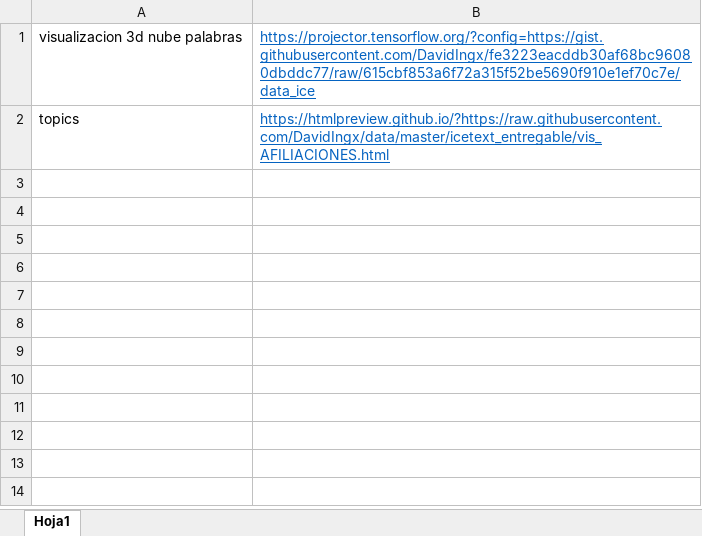
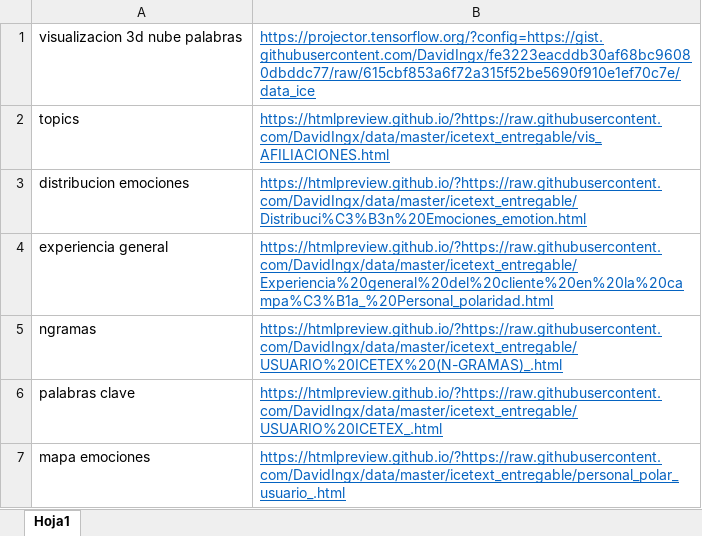
Before and after one commit to DavidIngx/data, an Excel workbook: icetext_entregable/visualizaciones_html.xlsx, sheet Hoja1, drawn as a sheet; values as stored, in another font and other column widths than the file's, no borders; the diff names each change by its address in the sheet, - before the commit and + after, or states it on an @@ line.

```diff
--- a/icetext_entregable/visualizaciones_html.xlsx (sheet Hoja1)
+++ b/icetext_entregable/visualizaciones_html.xlsx (sheet Hoja1)
+row 3: distribucion emociones | https://htmlpreview.github.io/?https://raw.githubusercontent.com/DavidIngx/data/master/icetext_entregable/Distribuci%C3%B3n%20Emociones_emotion.html
+row 4: experiencia general | https://htmlpreview.github.io/?https://raw.githubusercontent.com/DavidIngx/data/master/icetext_entregable/Experiencia%20general%20del%20cliente%20en%20la%20campa%C3%B1a_%20Personal_polaridad.html
+row 5: ngramas | https://htmlpreview.github.io/?https://raw.githubusercontent.com/DavidIngx/data/master/icetext_entregable/USUARIO%20ICETEX%20(N-GRAMAS)_.html
+row 6: palabras clave | https://htmlpreview.github.io/?https://raw.githubusercontent.com/DavidIngx/data/master/icetext_entregable/USUARIO%20ICETEX_.html
+row 7: mapa emociones | https://htmlpreview.github.io/?https://raw.githubusercontent.com/DavidIngx/data/master/icetext_entregable/personal_polar_usuario_.html
```
Also changed, not shown: 1 other file.
